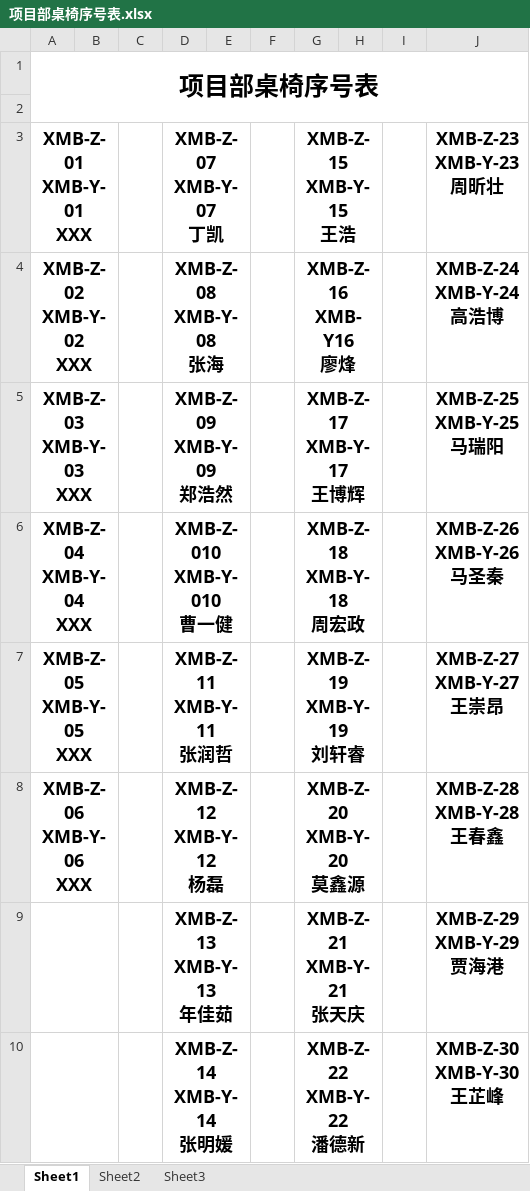
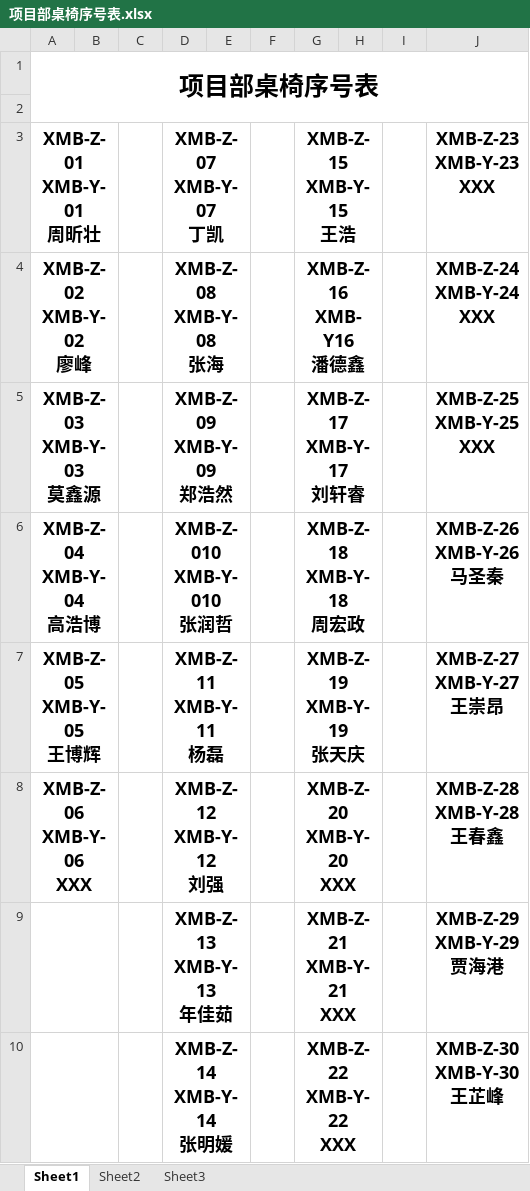
Before and after one commit to xiaozhoulee/project_team, an Excel workbook: equipment/项目部桌椅序号表.xlsx, sheet Sheet1, drawn as a sheet; values as stored, in another font and other column widths than the file's, no borders; ↵ is a line break in a cell; the diff names each change by its address in the sheet, - before the commit and + after, or states it on an @@ line.

```diff
--- a/equipment/项目部桌椅序号表.xlsx (sheet Sheet1)
+++ b/equipment/项目部桌椅序号表.xlsx (sheet Sheet1)
-A3: XMB-Z-01 ↵ XMB-Y-01 ↵ XXX
+A3: XMB-Z-01 ↵ XMB-Y-01 ↵ 周昕壮
-J3: XMB-Z-23 ↵ XMB-Y-23 ↵ 周昕壮
+J3: XMB-Z-23 ↵ XMB-Y-23 ↵ XXX
-A4 (XMB-Z-01 XMB-Y-01 周昕壮): XMB-Z-02 ↵ XMB-Y-02 ↵ XXX
+A4 (XMB-Z-01 XMB-Y-01 周昕壮): XMB-Z-02 ↵ XMB-Y-02 ↵ 廖峰
-G4 (XMB-Z-15 XMB-Y-15 王浩): XMB-Z-16 ↵ XMB-Y16 ↵ 廖烽
+G4 (XMB-Z-15 XMB-Y-15 王浩): XMB-Z-16 ↵ XMB-Y16 ↵ 潘德鑫
-J4 (XMB-Z-23 XMB-Y-23 XXX): XMB-Z-24 ↵ XMB-Y-24 ↵ 高浩博
+J4 (XMB-Z-23 XMB-Y-23 XXX): XMB-Z-24 ↵ XMB-Y-24 ↵ XXX
-A5 (XMB-Z-01 XMB-Y-01 周昕壮): XMB-Z-03 ↵ XMB-Y-03 ↵ XXX
+A5 (XMB-Z-01 XMB-Y-01 周昕壮): XMB-Z-03 ↵ XMB-Y-03 ↵ 莫鑫源
-G5 (XMB-Z-15 XMB-Y-15 王浩): XMB-Z-17 ↵ XMB-Y-17 ↵ 王博辉
+G5 (XMB-Z-15 XMB-Y-15 王浩): XMB-Z-17 ↵ XMB-Y-17 ↵ 刘轩睿
-J5 (XMB-Z-23 XMB-Y-23 XXX): XMB-Z-25 ↵ XMB-Y-25 ↵ 马瑞阳
+J5 (XMB-Z-23 XMB-Y-23 XXX): XMB-Z-25 ↵ XMB-Y-25 ↵ XXX
-A6 (XMB-Z-01 XMB-Y-01 周昕壮): XMB-Z-04 ↵ XMB-Y-04 ↵ XXX
+A6 (XMB-Z-01 XMB-Y-01 周昕壮): XMB-Z-04 ↵ XMB-Y-04 ↵ 高浩博
-D6 (XMB-Z-07 XMB-Y-07 丁凯): XMB-Z-010 ↵ XMB-Y-010 ↵ 曹一健
+D6 (XMB-Z-07 XMB-Y-07 丁凯): XMB-Z-010 ↵ XMB-Y-010 ↵ 张润哲
-A7 (XMB-Z-01 XMB-Y-01 周昕壮): XMB-Z-05 ↵ XMB-Y-05 ↵ XXX
+A7 (XMB-Z-01 XMB-Y-01 周昕壮): XMB-Z-05 ↵ XMB-Y-05 ↵ 王博辉
-D7 (XMB-Z-07 XMB-Y-07 丁凯): XMB-Z-11 ↵ XMB-Y-11 ↵ 张润哲
+D7 (XMB-Z-07 XMB-Y-07 丁凯): XMB-Z-11 ↵ XMB-Y-11 ↵ 杨磊
-G7 (XMB-Z-15 XMB-Y-15 王浩): XMB-Z-19 ↵ XMB-Y-19 ↵ 刘轩睿
+G7 (XMB-Z-15 XMB-Y-15 王浩): XMB-Z-19 ↵ XMB-Y-19 ↵ 张天庆
-D8 (XMB-Z-07 XMB-Y-07 丁凯): XMB-Z-12 ↵ XMB-Y-12 ↵ 杨磊
+D8 (XMB-Z-07 XMB-Y-07 丁凯): XMB-Z-12 ↵ XMB-Y-12 ↵ 刘强
-G8 (XMB-Z-15 XMB-Y-15 王浩): XMB-Z-20 ↵ XMB-Y-20 ↵ 莫鑫源
+G8 (XMB-Z-15 XMB-Y-15 王浩): XMB-Z-20 ↵ XMB-Y-20 ↵ XXX
-G9 (XMB-Z-15 XMB-Y-15 王浩): XMB-Z-21 ↵ XMB-Y-21 ↵ 张天庆
+G9 (XMB-Z-15 XMB-Y-15 王浩): XMB-Z-21 ↵ XMB-Y-21 ↵ XXX
-G10 (XMB-Z-15 XMB-Y-15 王浩): XMB-Z-22 ↵ XMB-Y-22 ↵ 潘德新
+G10 (XMB-Z-15 XMB-Y-15 王浩): XMB-Z-22 ↵ XMB-Y-22 ↵ XXX
```
Also changed, not shown: equipment/项目部成员设备表单.xlsx, 1 other file.
